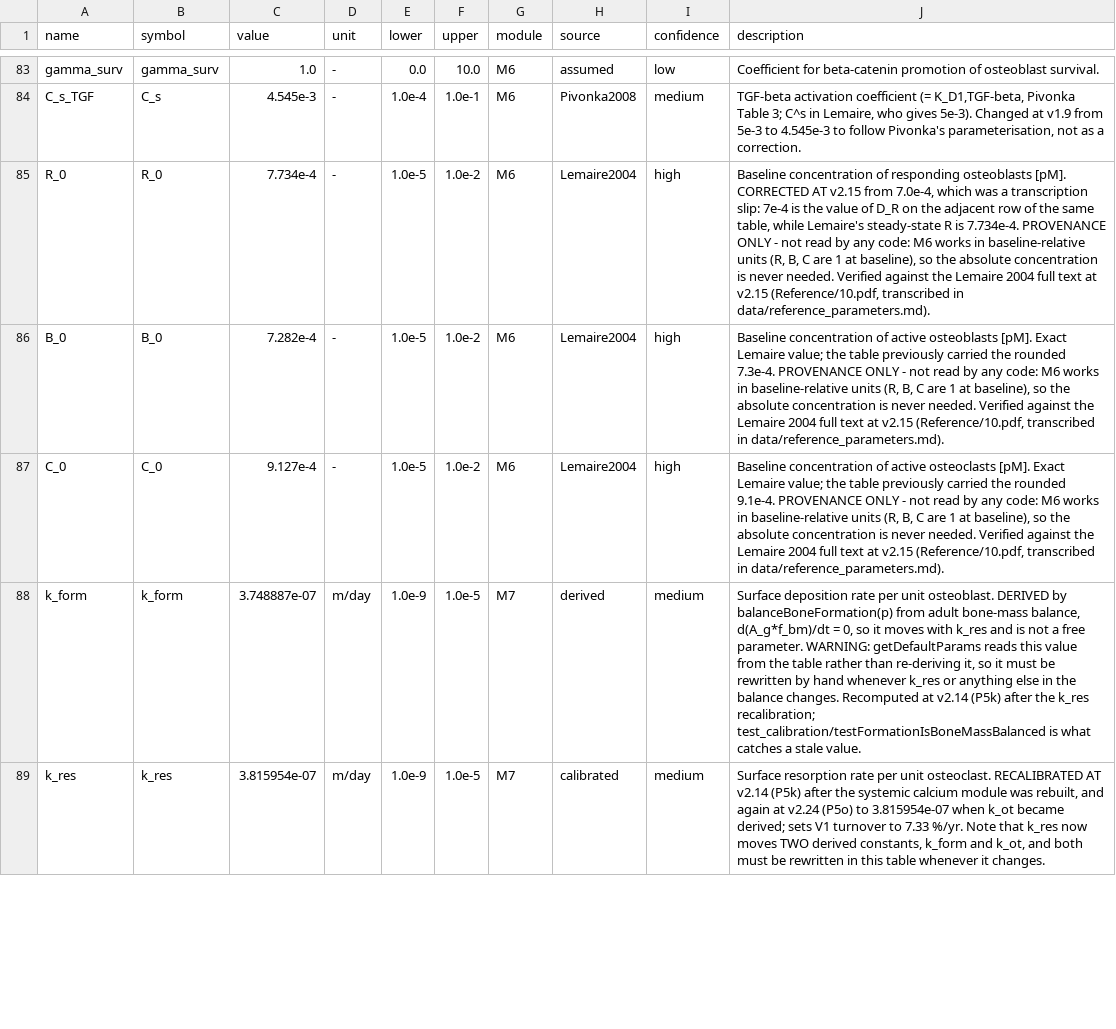
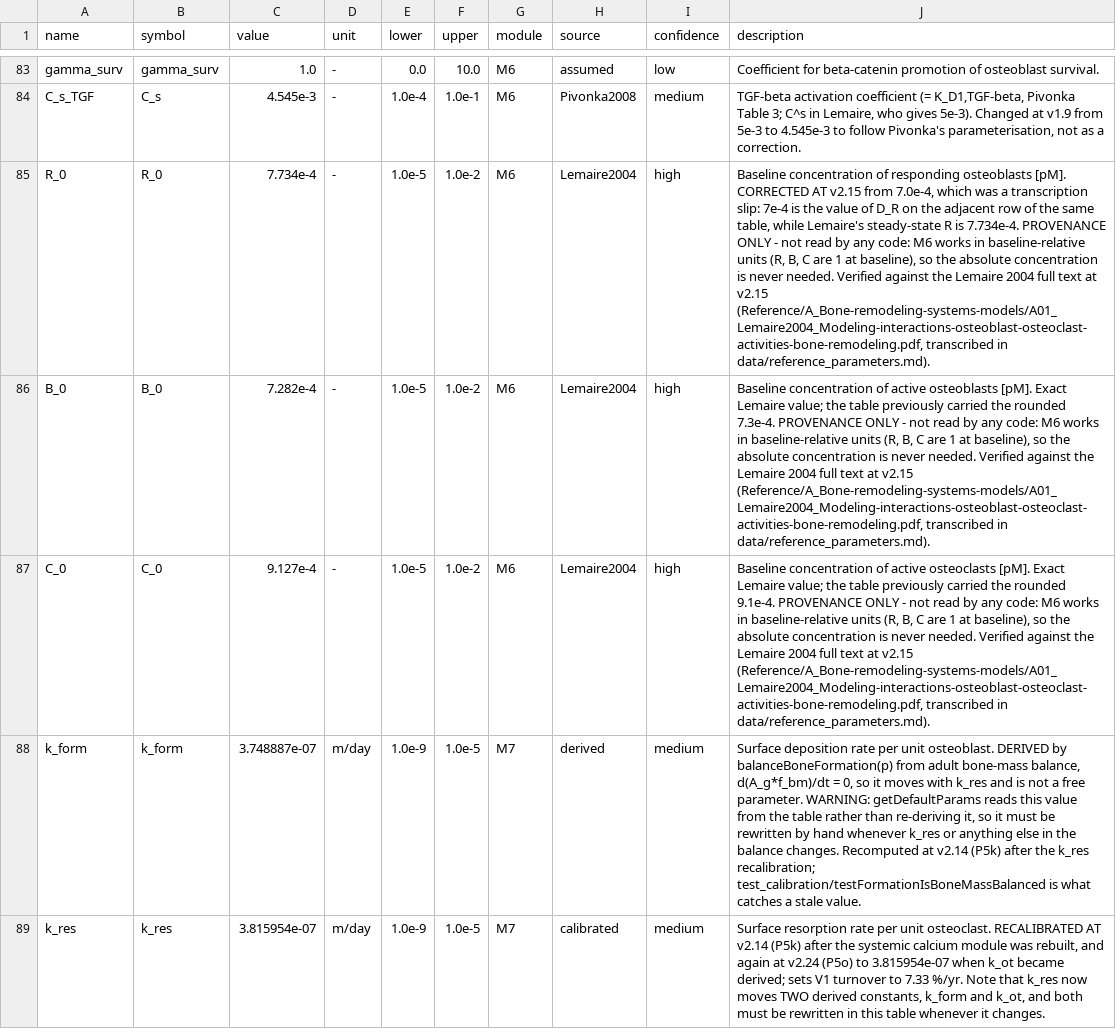
Before and after one commit to myhsieh1002/bone-mechanostat, a CSV file: data/parameters_literature.csv, drawn as a sheet; only a part is shown, gaps mark what is left out; the diff covers the shown part only; the diff names each change by its address in the sheet, - before the commit and + after, or states it on an @@ line.

```diff
--- a/data/parameters_literature.csv
+++ b/data/parameters_literature.csv
-J85 (description): …at v2.15 (Reference/10.pdf, transcribed in…
+J85 (description): …at v2.15 (Reference/A_Bone-remodeling-systems-models/A01_Lemaire2004_Modeling-interactions-osteoblast-osteoclast-activities-bone-remodeling.pdf, transcribed in…
-J86 (description): …at v2.15 (Reference/10.pdf, transcribed in…
+J86 (description): …at v2.15 (Reference/A_Bone-remodeling-systems-models/A01_Lemaire2004_Modeling-interactions-osteoblast-osteoclast-activities-bone-remodeling.pdf, transcribed in…
-J87 (description): …at v2.15 (Reference/10.pdf, transcribed in…
+J87 (description): …at v2.15 (Reference/A_Bone-remodeling-systems-models/A01_Lemaire2004_Modeling-interactions-osteoblast-osteoclast-activities-bone-remodeling.pdf, transcribed in…
```
Also changed, not shown: 10 edited cells elsewhere in this file, data/validation_targets.csv, 17 other files.
